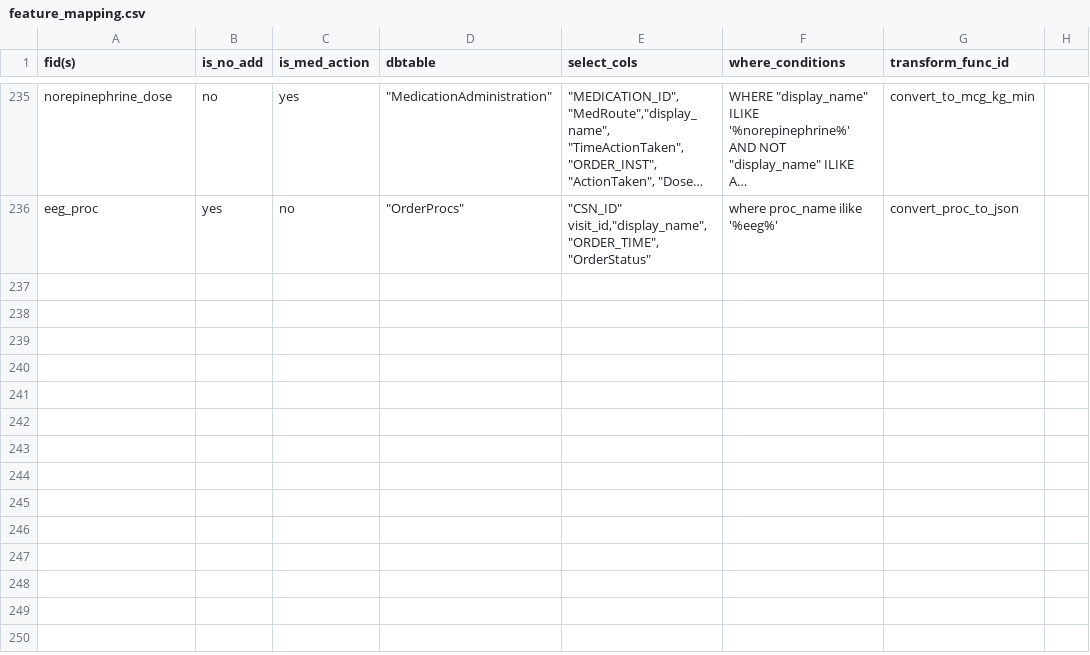
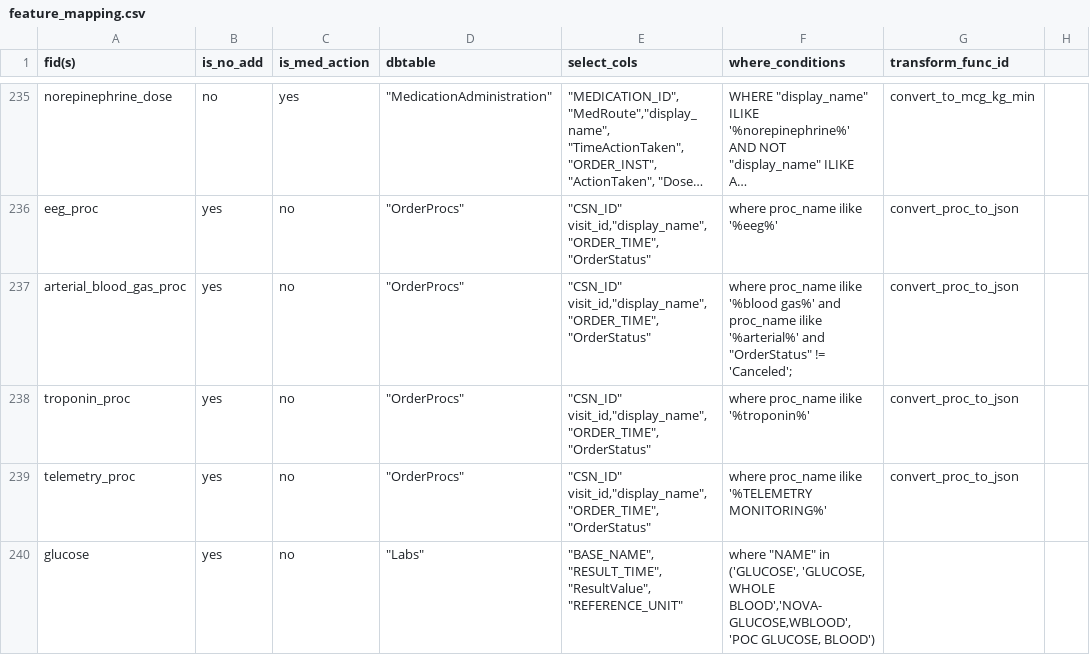
Before and after one commit to cloud-cds/cds-stack, a CSV file: etl/clarity2dw/conf/feature_mapping.csv, drawn as a sheet; only a part is shown, gaps mark what is left out; long unchanged cells end in …; the diff names each change by its address in the sheet, - before the commit and + after, or states it on an @@ line.

```diff
--- a/etl/clarity2dw/conf/feature_mapping.csv
+++ b/etl/clarity2dw/conf/feature_mapping.csv
+row 237: arterial_blood_gas_proc | yes | no | "OrderProcs" | "CSN_ID" visit_id,"display_name", "ORDER_TIME", "OrderStatus" | where proc_name ilike '%blood gas%' and proc_name ilike '%arterial%' and "OrderStatus" != 'Canceled'; | convert_proc_to_json
+row 238: troponin_proc | yes | no | "OrderProcs" | "CSN_ID" visit_id,"display_name", "ORDER_TIME", "OrderStatus" | where proc_name ilike '%troponin%' | convert_proc_to_json
+row 239: telemetry_proc | yes | no | "OrderProcs" | "CSN_ID" visit_id,"display_name", "ORDER_TIME", "OrderStatus" | where proc_name ilike '%TELEMETRY MONITORING%' | convert_proc_to_json
+row 240: glucose | yes | no | "Labs" | "BASE_NAME", "RESULT_TIME", "ResultValue", "REFERENCE_UNIT" | where "NAME" in ('GLUCOSE', 'GLUCOSE, WHOLE BLOOD','NOVA-GLUCOSE,WBLOOD','POC GLUCOSE, BLOOD')
```
Also changed, not shown: 1 other file.
